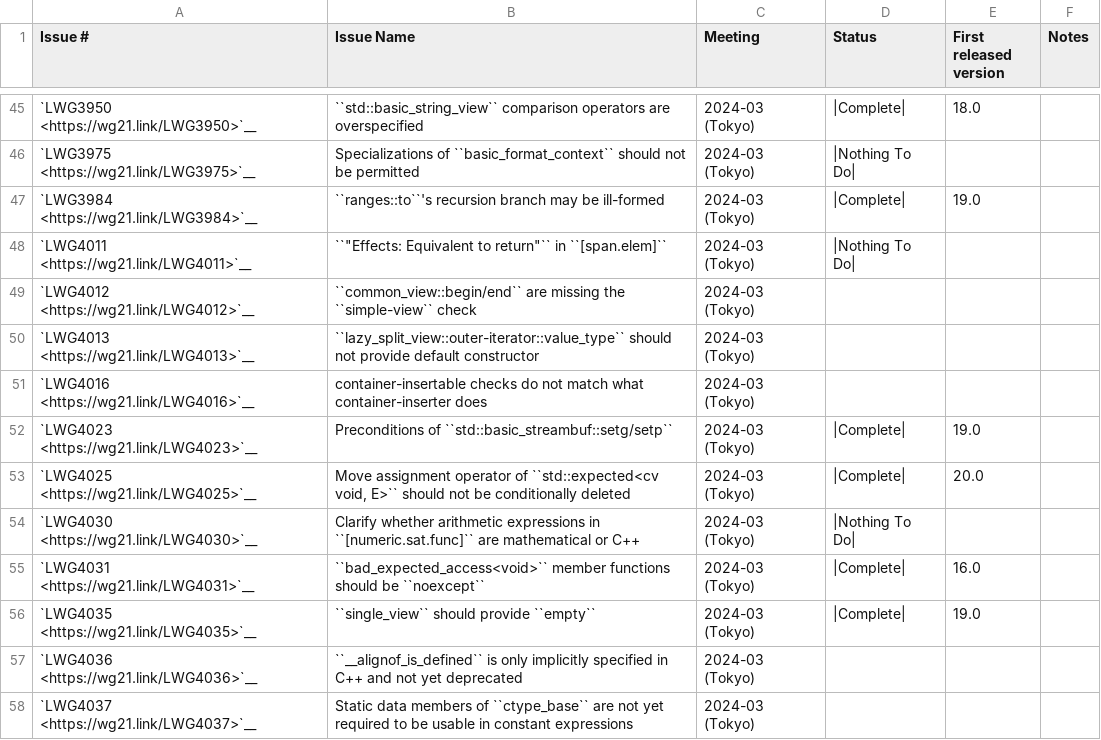
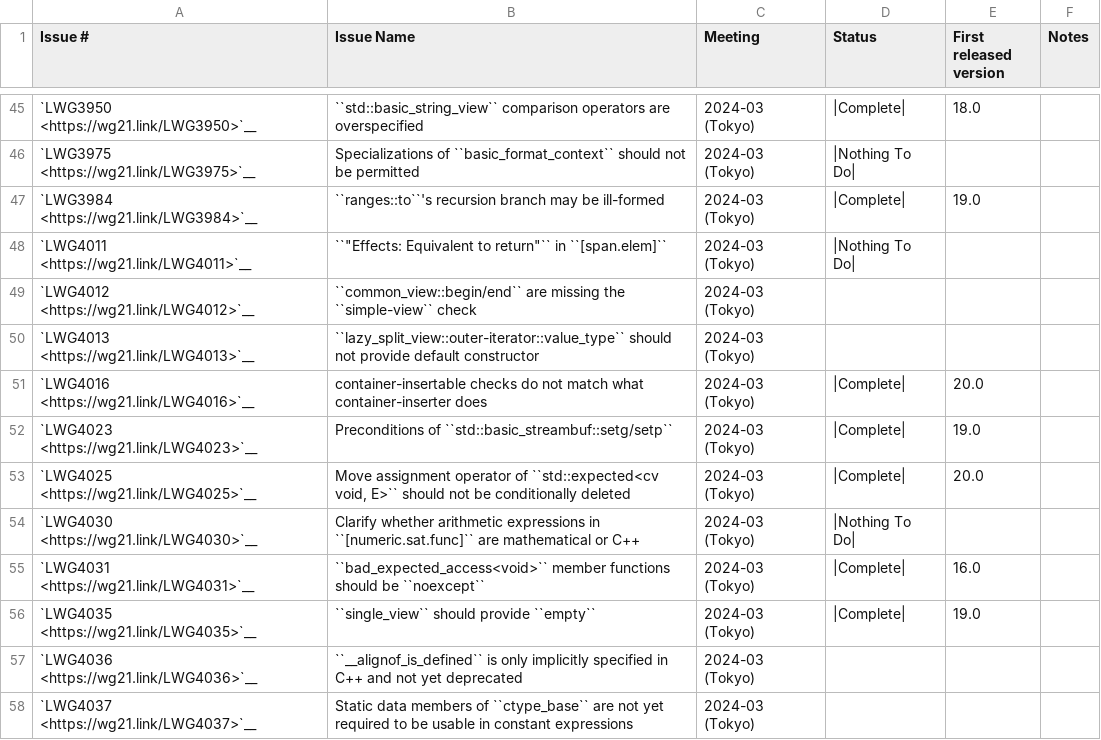
Before and after one commit to kidq330/llvm-project, a CSV file: libcxx/docs/Status/Cxx2cIssues.csv, drawn as a sheet; only a part is shown, gaps mark what is left out.

```diff
--- a/libcxx/docs/Status/Cxx2cIssues.csv
+++ b/libcxx/docs/Status/Cxx2cIssues.csv
@@ -50,3 +50,3 @@
 "`LWG4013 <https://wg21.link/LWG4013>`__","``lazy_split_view::outer-iterator::value_type`` should not provide default constructor","2024-03 (Tokyo)","","",""
-"`LWG4016 <https://wg21.link/LWG4016>`__","container-insertable checks do not match what container-inserter does","2024-03 (Tokyo)","","",""
+"`LWG4016 <https://wg21.link/LWG4016>`__","container-insertable checks do not match what container-inserter does","2024-03 (Tokyo)","|Complete|","20.0",""
 "`LWG4023 <https://wg21.link/LWG4023>`__","Preconditions of ``std::basic_streambuf::setg/setp``","2024-03 (Tokyo)","|Complete|","19.0",""
```
Also changed, not shown: 3 other files.
